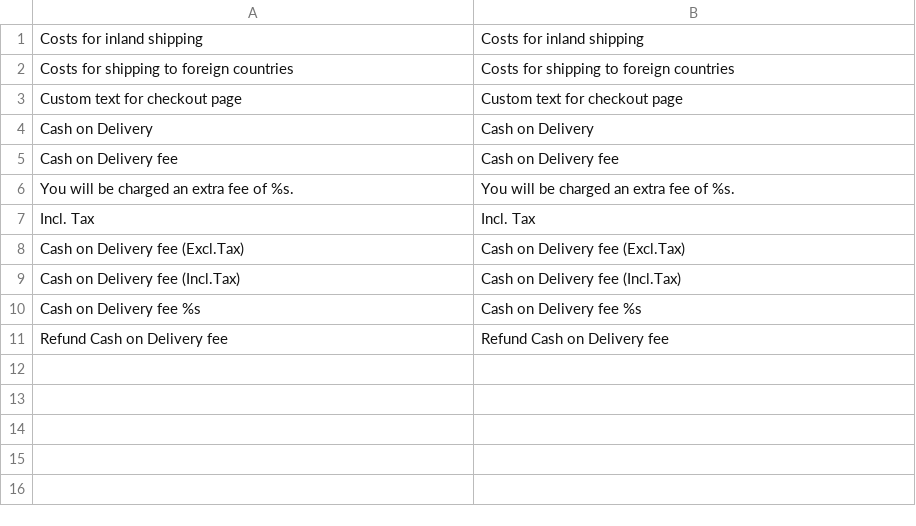
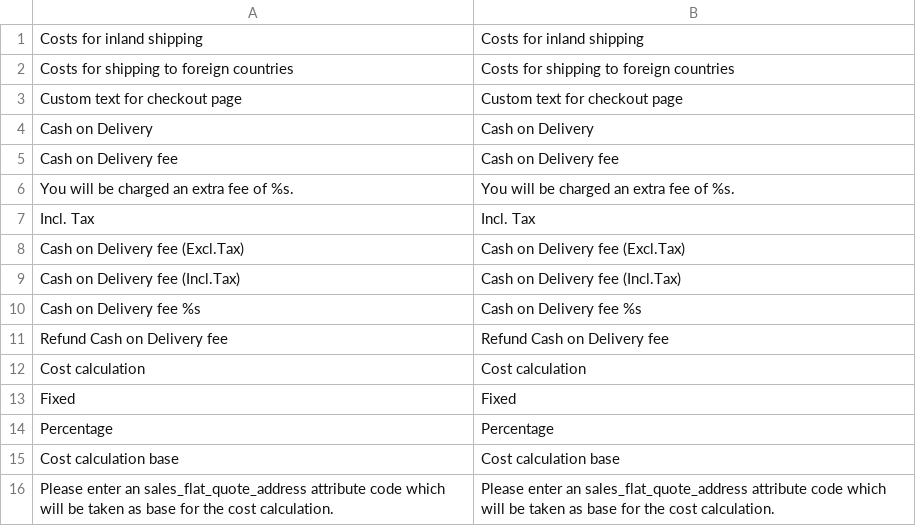
Before and after one commit to PHOENIX-MEDIA/Magento-CashOnDelivery, a CSV file: app/locale/en_US/Phoenix_CashOnDelivery.csv, drawn as a sheet; the diff names each change by its address in the sheet, - before the commit and + after, or states it on an @@ line.

```diff
--- a/app/locale/en_US/Phoenix_CashOnDelivery.csv
+++ b/app/locale/en_US/Phoenix_CashOnDelivery.csv
+row 12: Cost calculation | Cost calculation
+row 13: Fixed | Fixed
+row 14: Percentage | Percentage
+row 15: Cost calculation base | Cost calculation base
+row 16: Please enter an sales_flat_quote_address attribute code which will be taken as base for the cost calculation. | Please enter an sales_flat_quote_address attribute code which will be taken as base for the cost calculation.
```
Also changed, not shown: app/locale/de_DE/Phoenix_CashOnDelivery.csv, 4 other files.
